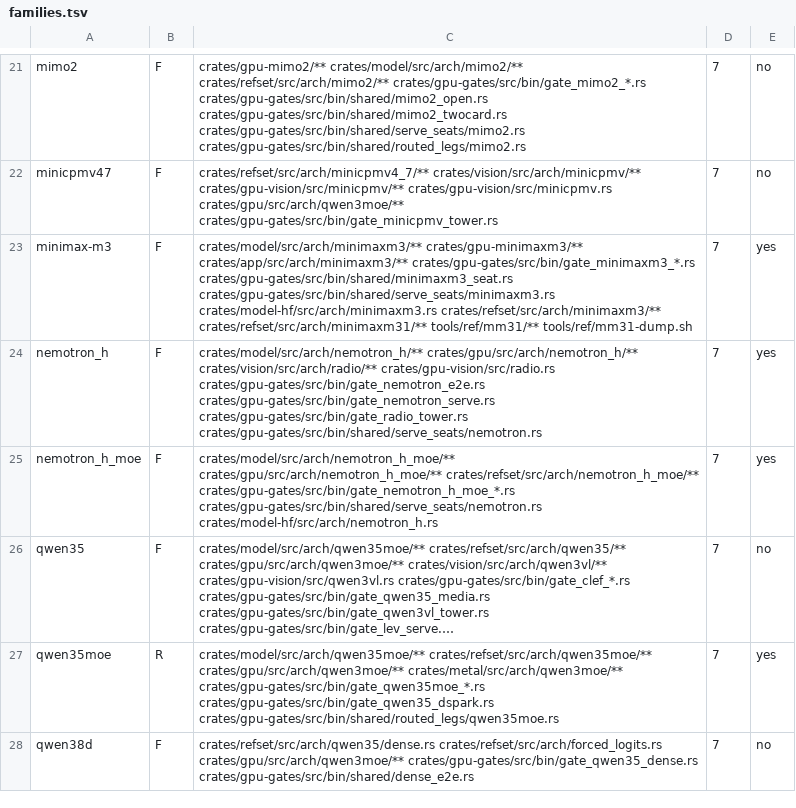
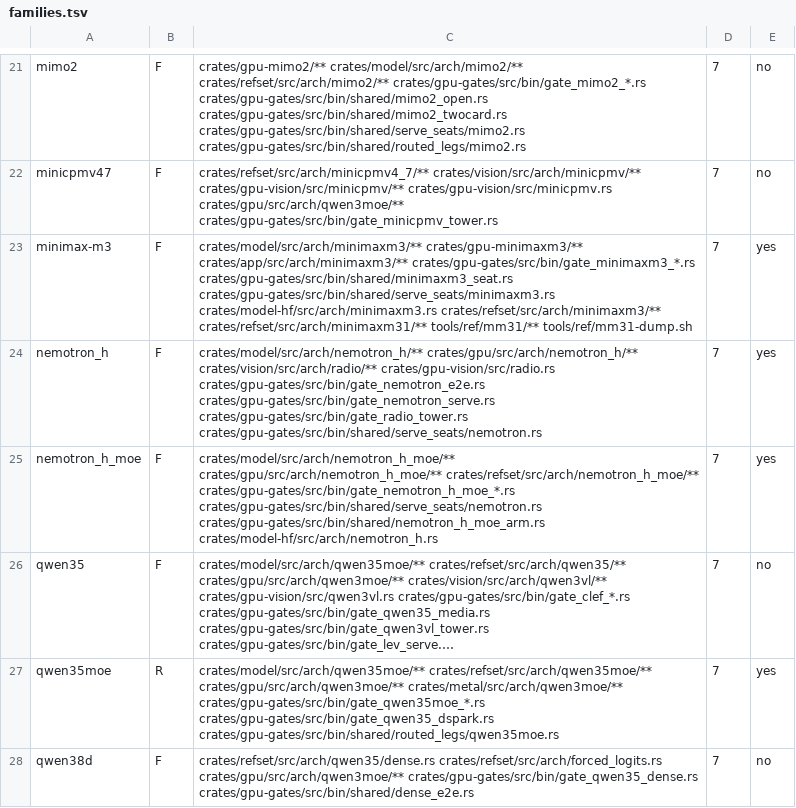
Before and after one commit to juliankang4/bloomery, a TSV file: tools/families.tsv, drawn as a sheet; only a part is shown, gaps mark what is left out; long unchanged cells end in …; the diff names each change by its address in the sheet, - before the commit and + after, or states it on an @@ line.

```diff
--- a/tools/families.tsv
+++ b/tools/families.tsv
-C25: …crates/gpu-gates/src/bin/gate_nemotron_h_moe_*.rs crates/gpu-gates/src/bin/shared/serve_seats/nemotron.rs crates/model-hf/src/arch/nemotron_h.rs
+C25: …crates/gpu-gates/src/bin/gate_nemotron_h_moe_*.rs crates/gpu-gates/src/bin/shared/serve_seats/nemotron.rs crates/gpu-gates/src/bin/shared/nemotron_h_moe_arm.rs crates/model-hf/src/arch/nemotron_h.rs
```
Also changed, not shown: 4 other files.
